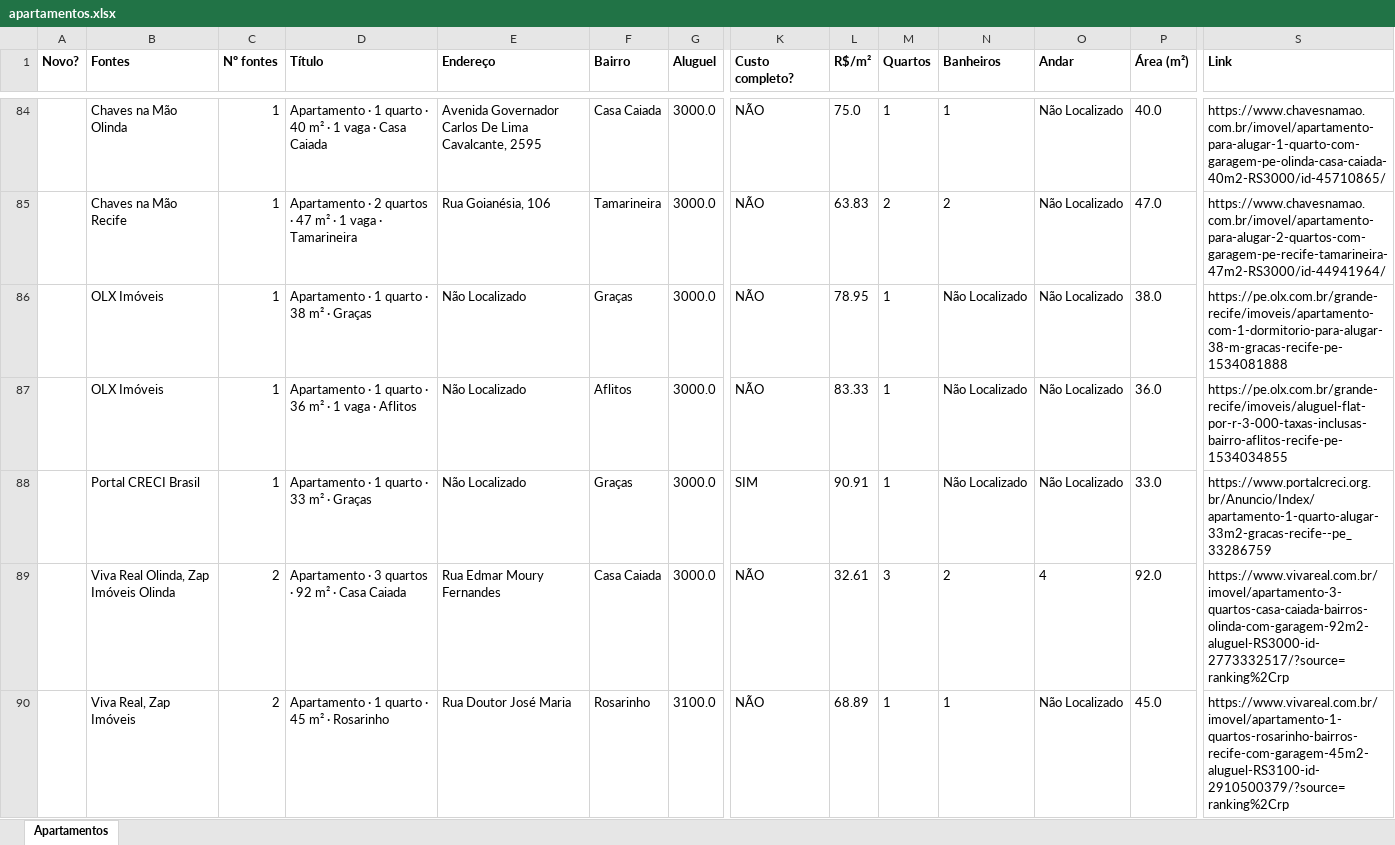
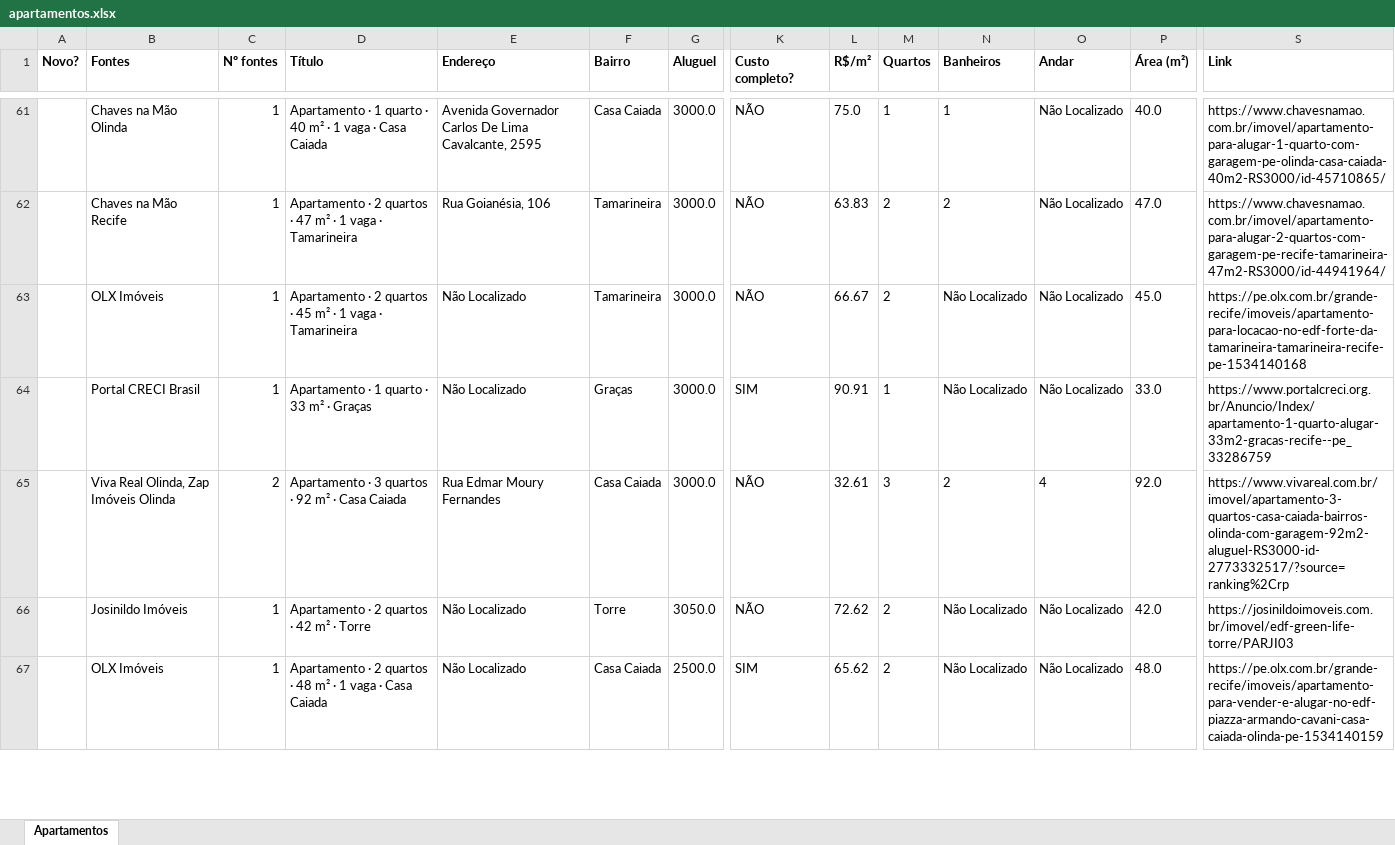
Before and after one commit to jlfig13/busca-imovel, an Excel workbook: saida/apartamentos.xlsx, sheet Apartamentos, drawn as a sheet; only a part is shown, gaps mark what is left out; values as stored, in another font and other column widths than the file's, no borders; removed rows and columns are numbered as before the commit, all else as after; rows hold the shown columns only; the diff covers the shown part only; the diff names each change by its address in the sheet, - before the commit and + after, or states it on an @@ line.

```diff
--- a/saida/apartamentos.xlsx (sheet Apartamentos)
+++ b/saida/apartamentos.xlsx (sheet Apartamentos)
-D63 (Título): Apartamento · 1 quarto · 38 m² · Graças
+D63 (Título): Apartamento · 2 quartos · 45 m² · 1 vaga · Tamarineira
-F63 (Bairro): Graças
+F63 (Bairro): Tamarineira
-L63 (R$/m²): 78.95
+L63 (R$/m²): 66.67
-M63 (Quartos): 1
+M63 (Quartos): 2
-P63 (Área (m²)): 38.0
+P63 (Área (m²)): 45.0
-S63 (Link): https://pe.olx.com.br/grande-recife/imoveis/apartamento-com-1-dormitorio-para-alugar-38-m-gracas-recife-pe-1534081888
+S63 (Link): https://pe.olx.com.br/grande-recife/imoveis/apartamento-para-locacao-no-edf-forte-da-tamarineira-tamarineira-recife-pe-1534140168
-row 87:  | OLX Imóveis | 1 | Apartamento · 1 quarto · 36 m² · 1 vaga · Aflitos | Não Localizado | Aflitos | 3000.0 | NÃO | 83.33 | 1 | Não Localizado | Não Localizado | 36.0 | https://pe.olx.com.br/grande-recife/imoveis/aluguel-flat-por-r-3-000-taxas-inclusas-bairro-aflitos-recife-pe-1534034855
-row 90:  | Viva Real, Zap Imóveis | 2 | Apartamento · 1 quarto · 45 m² · Rosarinho | Rua Doutor José Maria | Rosarinho | 3100.0 | NÃO | 68.89 | 1 | 1 | Não Localizado | 45.0 | https://www.vivareal.com.br/imovel/apartamento-1-quartos-rosarinho-bairros-recife-com-garagem-45m2-aluguel-RS3100-id-2910500379/?source=ranking%2Crp
+row 66:  | Josinildo Imóveis | 1 | Apartamento · 2 quartos · 42 m² · Torre | Não Localizado | Torre | 3050.0 | NÃO | 72.62 | 2 | Não Localizado | Não Localizado | 42.0 | https://josinildoimoveis.com.br/imovel/edf-green-life-torre/PARJI03
+row 67:  | OLX Imóveis | 1 | Apartamento · 2 quartos · 48 m² · 1 vaga · Casa Caiada | Não Localizado | Casa Caiada | 2500.0 | SIM | 65.62 | 2 | Não Localizado | Não Localizado | 48.0 | https://pe.olx.com.br/grande-recife/imoveis/apartamento-para-vender-e-alugar-no-edf-piazza-armando-cavani-casa-caiada-olinda-pe-1534140159
```
Also changed, not shown: 39 added rows, 42 removed rows and 133 edited cells elsewhere in this sheet, 2 other files.
